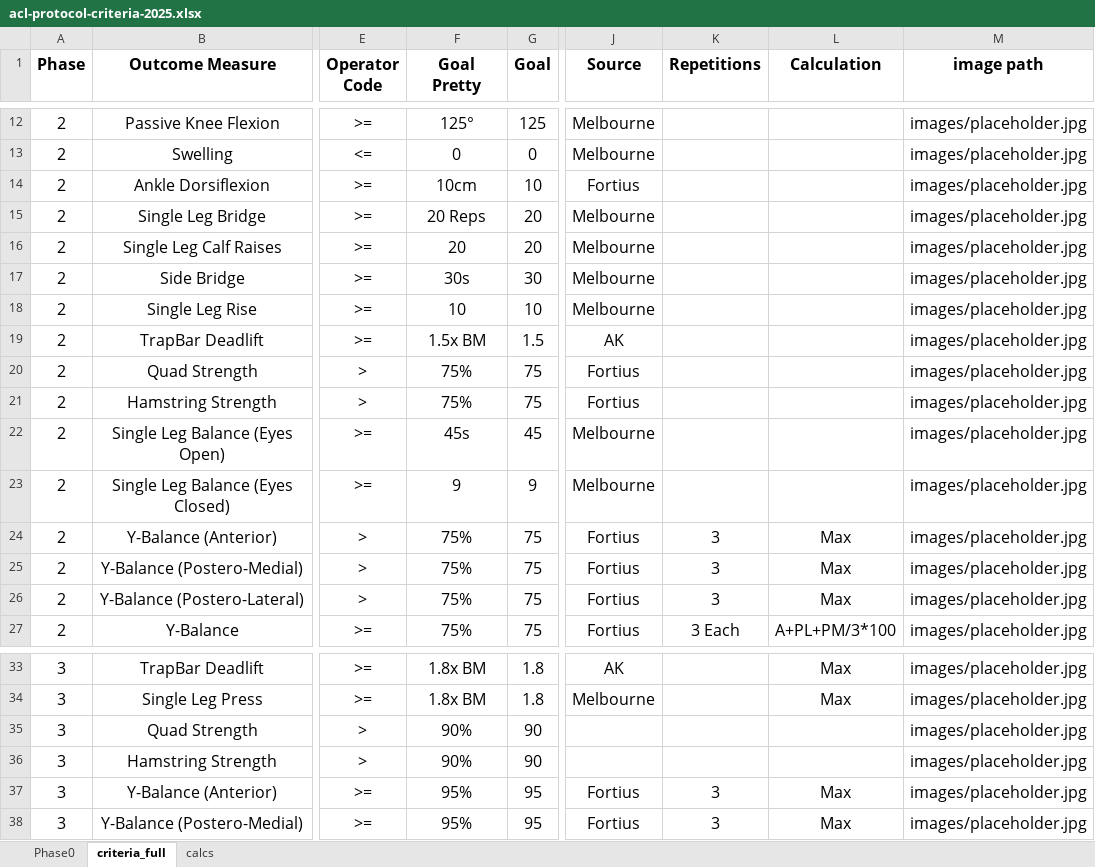
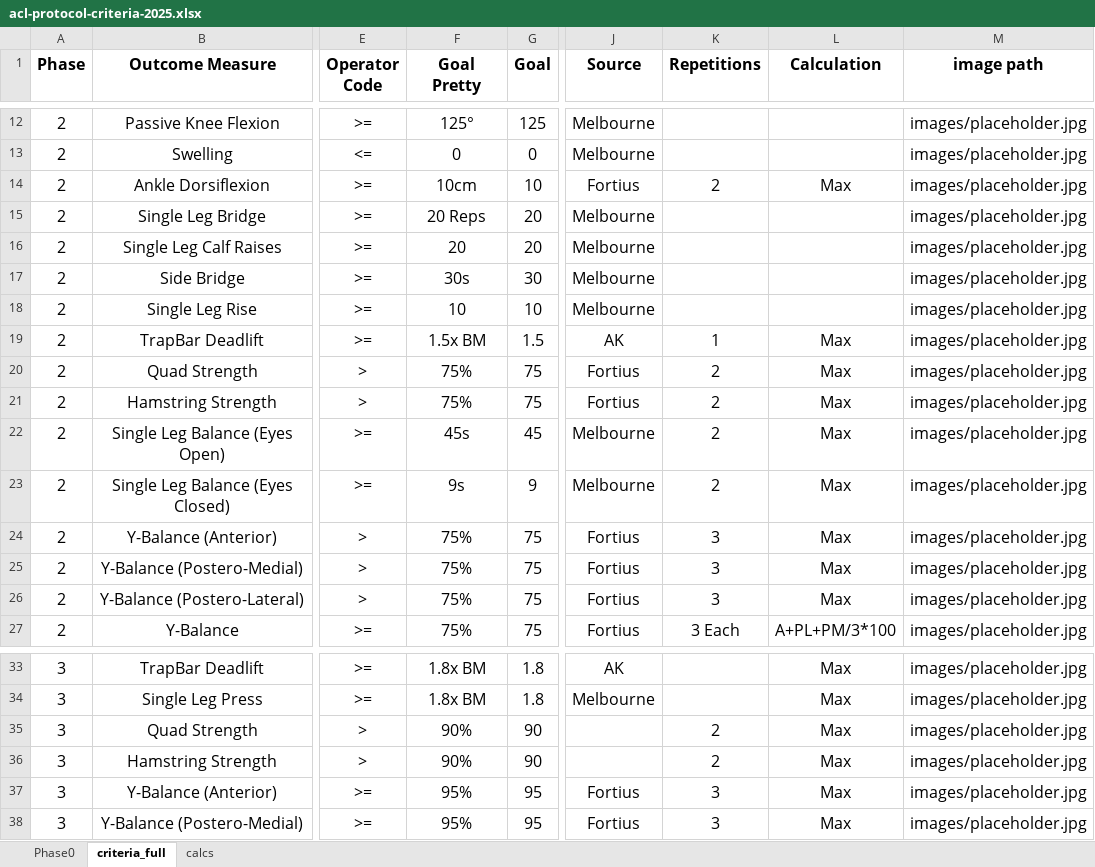
Before and after one commit to AKates717/CSI-Pacific-RTP, an Excel workbook: sample_data/acl-protocol-criteria-2025.xlsx, sheet criteria_full, drawn as a sheet; only a part is shown, gaps mark what is left out; values as stored, in another font and other column widths than the file's, no borders; the diff names each change by its address in the sheet, - before the commit and + after, or states it on an @@ line.

```diff
--- a/sample_data/acl-protocol-criteria-2025.xlsx (sheet criteria_full)
+++ b/sample_data/acl-protocol-criteria-2025.xlsx (sheet criteria_full)
-K14 (Repetitions): (empty)
+K14 (Repetitions): 2
-L14 (Calculation): (empty)
+L14 (Calculation): Max
-K19 (Repetitions): (empty)
+K19 (Repetitions): 1
-L19:L23 (Calculation): (empty)
+L19:L23 (Calculation): Max
-K20:K23 (Repetitions): (empty)
+K20:K23 (Repetitions): 2
-F23 (Goal Pretty): 9
+F23 (Goal Pretty): 9s
-K35:K36 (Repetitions): (empty)
+K35:K36 (Repetitions): 2
-L35:L36 (Calculation): (empty)
+L35:L36 (Calculation): Max
```
Also changed, not shown: sample_data/outcome_data.xlsx, 17 other files.
